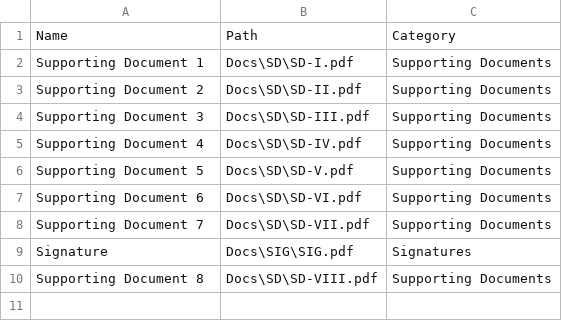
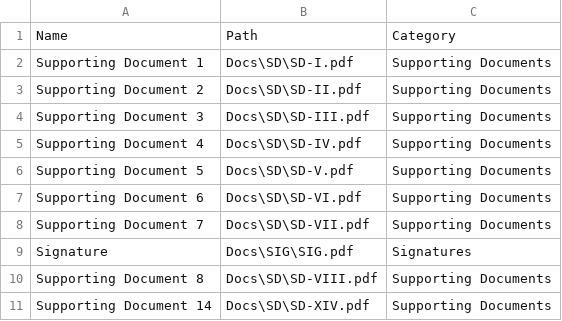
Before and after one commit to MapsysInc/Interview, a CSV file: Docs/Documents.csv, drawn as a sheet.

```diff
--- a/Docs/Documents.csv
+++ b/Docs/Documents.csv
@@ -10 +10,2 @@ Signature,Docs\SIG\SIG.pdf,Signatures
 Supporting Document 8,Docs\SD\SD-VIII.pdf,Supporting Documents
+Supporting Document 14,Docs\SD\SD-XIV.pdf,Supporting Documents
```
Also changed, not shown: 5 other files.
